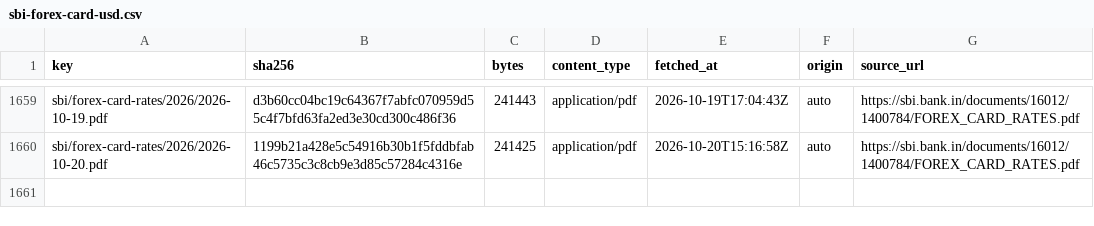
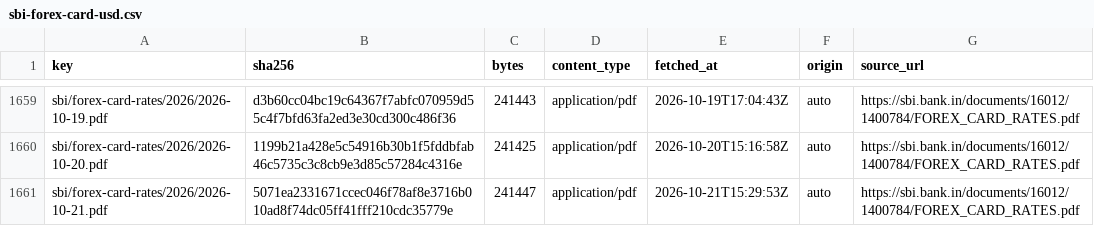
Before and after one commit to xfina-dev/xfina-data, a CSV file: v1/manifests/sbi-forex-card-usd.csv, drawn as a sheet; only a part is shown, gaps mark what is left out.

```diff
--- a/v1/manifests/sbi-forex-card-usd.csv
+++ b/v1/manifests/sbi-forex-card-usd.csv
@@ -1660 +1660,2 @@ sbi/forex-card-rates/2026/2026-10-19.pdf,d3b60cc04bc19c64367f7abfc070959d55c4f7b
 sbi/forex-card-rates/2026/2026-10-20.pdf,1199b21a428e5c54916b30b1f5fddbfab46c5735c3c8cb9e3d85c57284c4316e,241425,application/pdf,2026-10-20T15:16:58Z,auto,https://sbi.bank.in/documents/16012/1400784/FOREX_CARD_RATES.pdf
+sbi/forex-card-rates/2026/2026-10-21.pdf,5071ea2331671ccec046f78af8e3716b010ad8f74dc05ff41fff210cdc35779e,241447,application/pdf,2026-10-21T15:29:53Z,auto,https://sbi.bank.in/documents/16012/1400784/FOREX_CARD_RATES.pdf
```
Also changed, not shown: v1/fx/sbi-forex-card-usd.csv, 1 other file.
